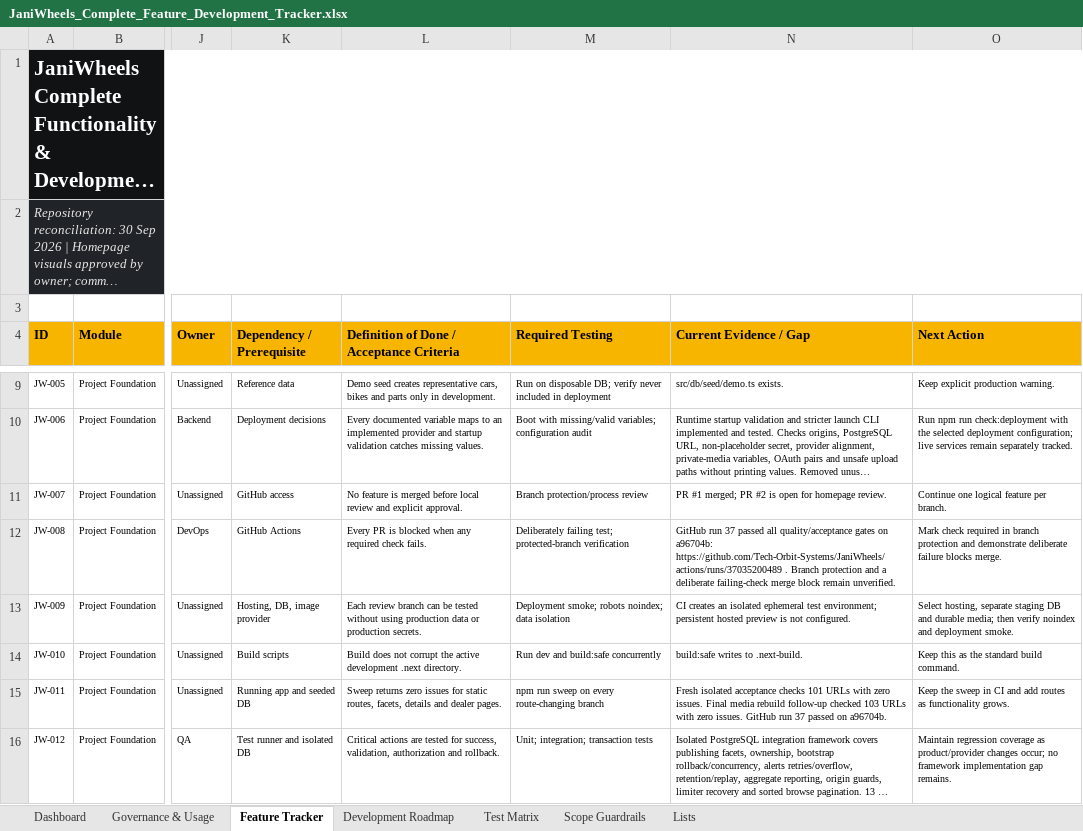
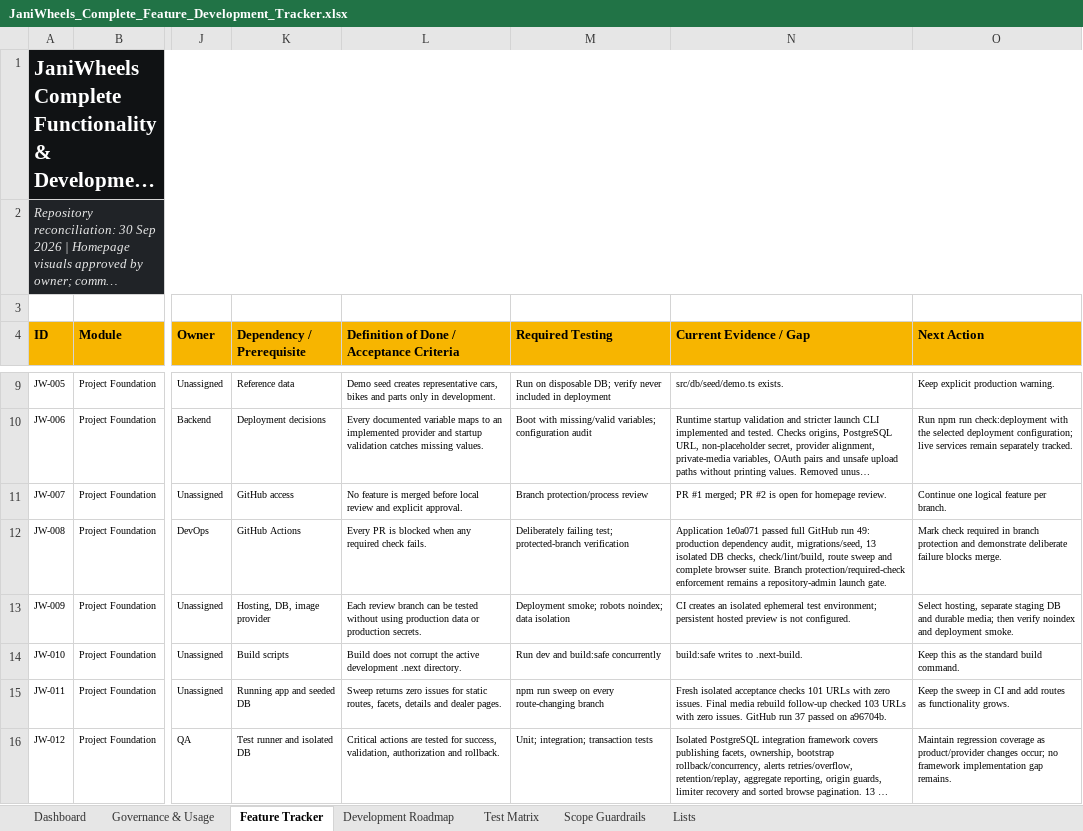
Before and after one commit to Tech-Orbit-Systems/JaniWheels, an Excel workbook: docs/JaniWheels_Complete_Feature_Development_Tracker.xlsx, sheet Feature Tracker, drawn as a sheet; only a part is shown, gaps mark what is left out; long unchanged cells end in …; values as stored, in another font and other column widths than the file's, no borders; conditional formats and table styles not drawn; the diff covers the shown part only; the diff names each change by its address in the sheet, - before the commit and + after, or states it on an @@ line.

Commit message:
Record full CI closeout and owner launch acceptance handoff

```diff
--- a/docs/JaniWheels_Complete_Feature_Development_Tracker.xlsx (sheet Feature Tracker)
+++ b/docs/JaniWheels_Complete_Feature_Development_Tracker.xlsx (sheet Feature Tracker)
-N12 (Current Evidence / Gap): GitHub run 37 passed all quality/acceptance gates on a96704b: https://github.com/Tech-Orbit-Systems/JaniWheels/actions/runs/37035200489 . Branch protection and a deliberate failing-check merge block remain unverified.
+N12 (Current Evidence / Gap): Application 1e0a071 passed full GitHub run 49: production dependency audit, migrations/seed, 13 isolated DB checks, check/lint/build, route sweep and complete browser suite. Branch protection/required-check enforcement remains a repository-admin launch gate.
```
Also changed, not shown: 5 edited cells elsewhere in this sheet, sheet Dashboard, sheet Development Roadmap, sheet Governance & Usage, charts or pictures, 1 other file.
